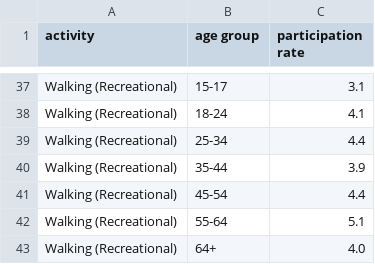
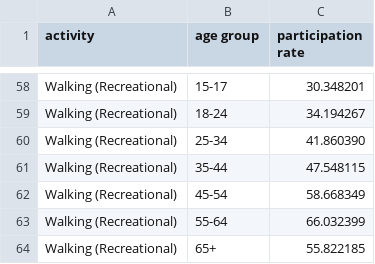
Before and after one commit to yewsze/Data-Visualisation-2, a CSV file: data/finalized/2.2ActivityByAge.csv, drawn as a sheet; only a part is shown, gaps mark what is left out; removed rows and columns are numbered as before the commit, all else as after; the diff covers the shown part only; the diff names each change by its address in the sheet, - before the commit and + after, or states it on an @@ line.

```diff
--- a/data/finalized/2.2ActivityByAge.csv
+++ b/data/finalized/2.2ActivityByAge.csv
-C58 (participation rate): 3.1
+C58 (participation rate): 30.348201
-C59 (participation rate): 4.1
+C59 (participation rate): 34.194267
-C60 (participation rate): 4.4
+C60 (participation rate): 41.860390
-C61 (participation rate): 3.9
+C61 (participation rate): 47.548115
-C62 (participation rate): 4.4
+C62 (participation rate): 58.668349
-C63 (participation rate): 5.1
+C63 (participation rate): 66.032399
-row 43: Walking (Recreational) | 64+ | 4.0
+row 64: Walking (Recreational) | 65+ | 55.822185
```
Also changed, not shown: 32 added rows, 11 removed rows and 24 edited cells elsewhere in this file.
